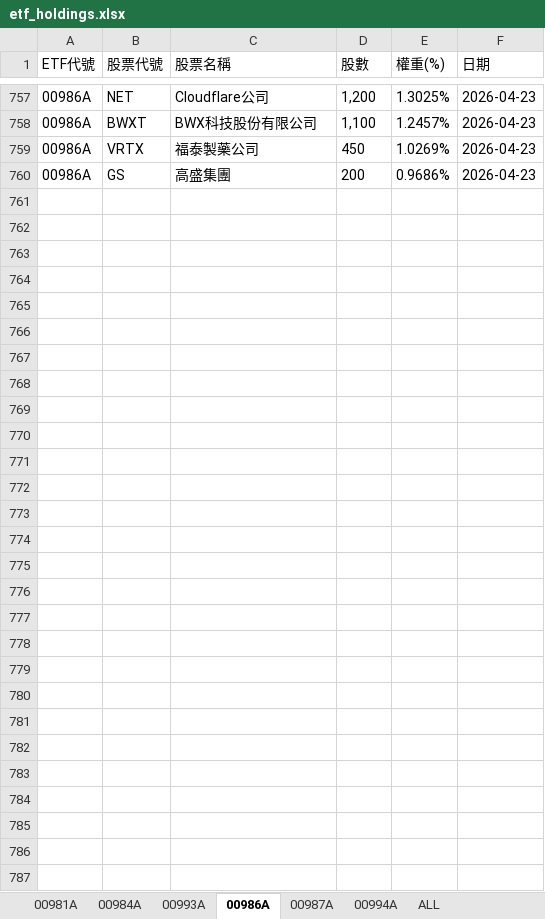
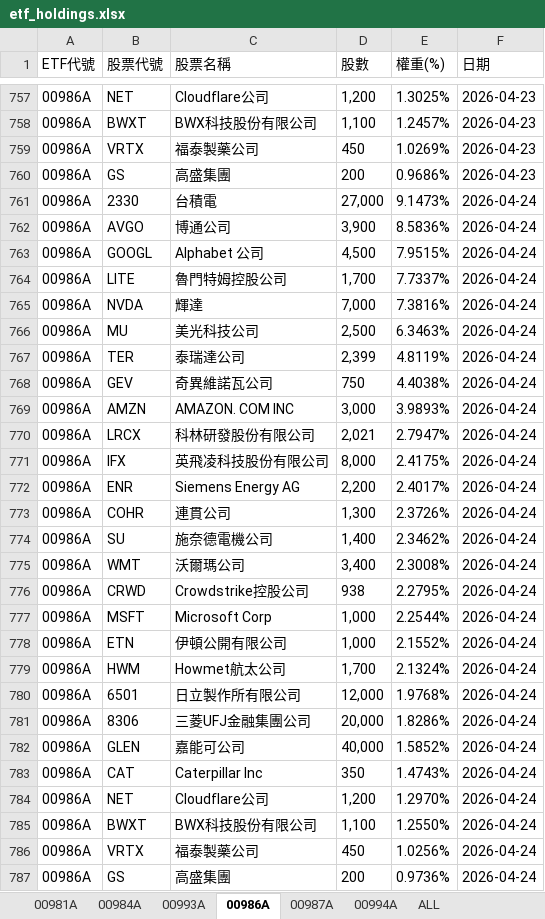
Before and after one commit to Terry-usdc/etf-auto-update, an Excel workbook: etf_holdings.xlsx, sheet 00986A, drawn as a sheet; only a part is shown, gaps mark what is left out; values as stored, in another font and other column widths than the file's, no borders; the diff names each change by its address in the sheet, - before the commit and + after, or states it on an @@ line.

```diff
--- a/etf_holdings.xlsx (sheet 00986A)
+++ b/etf_holdings.xlsx (sheet 00986A)
+row 761: 00986A | 2330 | 台積電 | 27,000 | 9.1473% | 2026-04-24
+row 762: 00986A | AVGO | 博通公司 | 3,900 | 8.5836% | 2026-04-24
+row 763: 00986A | GOOGL | Alphabet 公司 | 4,500 | 7.9515% | 2026-04-24
+row 764: 00986A | LITE | 魯門特姆控股公司 | 1,700 | 7.7337% | 2026-04-24
+row 765: 00986A | NVDA | 輝達 | 7,000 | 7.3816% | 2026-04-24
+row 766: 00986A | MU | 美光科技公司 | 2,500 | 6.3463% | 2026-04-24
+row 767: 00986A | TER | 泰瑞達公司 | 2,399 | 4.8119% | 2026-04-24
+row 768: 00986A | GEV | 奇異維諾瓦公司 | 750 | 4.4038% | 2026-04-24
+row 769: 00986A | AMZN | AMAZON. COM INC | 3,000 | 3.9893% | 2026-04-24
+row 770: 00986A | LRCX | 科林研發股份有限公司 | 2,021 | 2.7947% | 2026-04-24
+row 771: 00986A | IFX | 英飛凌科技股份有限公司 | 8,000 | 2.4175% | 2026-04-24
+row 772: 00986A | ENR | Siemens Energy AG | 2,200 | 2.4017% | 2026-04-24
+row 773: 00986A | COHR | 連貫公司 | 1,300 | 2.3726% | 2026-04-24
+row 774: 00986A | SU | 施奈德電機公司 | 1,400 | 2.3462% | 2026-04-24
+row 775: 00986A | WMT | 沃爾瑪公司 | 3,400 | 2.3008% | 2026-04-24
+row 776: 00986A | CRWD | Crowdstrike控股公司 | 938 | 2.2795% | 2026-04-24
+row 777: 00986A | MSFT | Microsoft Corp | 1,000 | 2.2544% | 2026-04-24
+row 778: 00986A | ETN | 伊頓公開有限公司 | 1,000 | 2.1552% | 2026-04-24
+row 779: 00986A | HWM | Howmet航太公司 | 1,700 | 2.1324% | 2026-04-24
+row 780: 00986A | 6501 | 日立製作所有限公司 | 12,000 | 1.9768% | 2026-04-24
+row 781: 00986A | 8306 | 三菱UFJ金融集團公司 | 20,000 | 1.8286% | 2026-04-24
+row 782: 00986A | GLEN | 嘉能可公司 | 40,000 | 1.5852% | 2026-04-24
+row 783: 00986A | CAT | Caterpillar Inc | 350 | 1.4743% | 2026-04-24
+row 784: 00986A | NET | Cloudflare公司 | 1,200 | 1.2970% | 2026-04-24
+row 785: 00986A | BWXT | BWX科技股份有限公司 | 1,100 | 1.2550% | 2026-04-24
+row 786: 00986A | VRTX | 福泰製藥公司 | 450 | 1.0256% | 2026-04-24
+row 787: 00986A | GS | 高盛集團 | 200 | 0.9736% | 2026-04-24
```
Also changed, not shown: sheet ALL, sheet 00981A, sheet 00994A, sheet 00987A.
